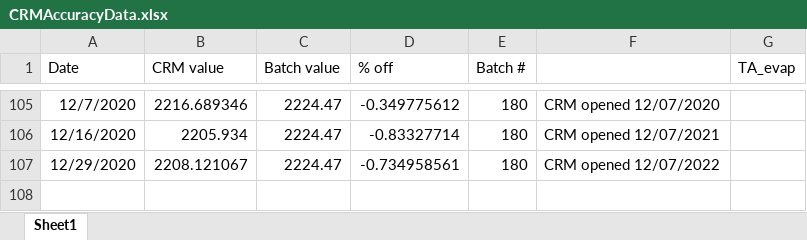
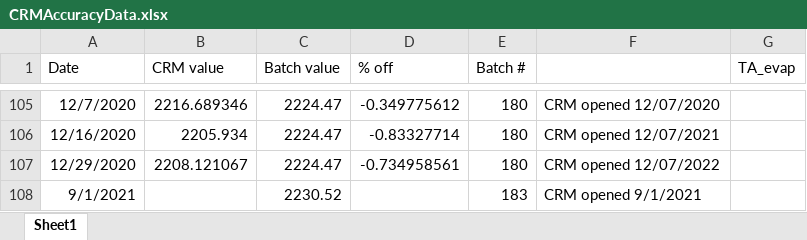
Before and after one commit to SilbigerLab/Titrator, an Excel workbook: Data/CRMAccuracyData.xlsx, sheet Sheet1, drawn as a sheet; only a part is shown, gaps mark what is left out; values as stored, in another font and other column widths than the file's, no borders; the diff names each change by its address in the sheet, - before the commit and + after, or states it on an @@ line.

Commit message:
Test batch data

```diff
--- a/Data/CRMAccuracyData.xlsx (sheet Sheet1)
+++ b/Data/CRMAccuracyData.xlsx (sheet Sheet1)
+row 108: 9/1/2021 |  | 2230.52 |  | 183 | CRM opened 9/1/2021
```
Also changed, not shown: 3 other files.
